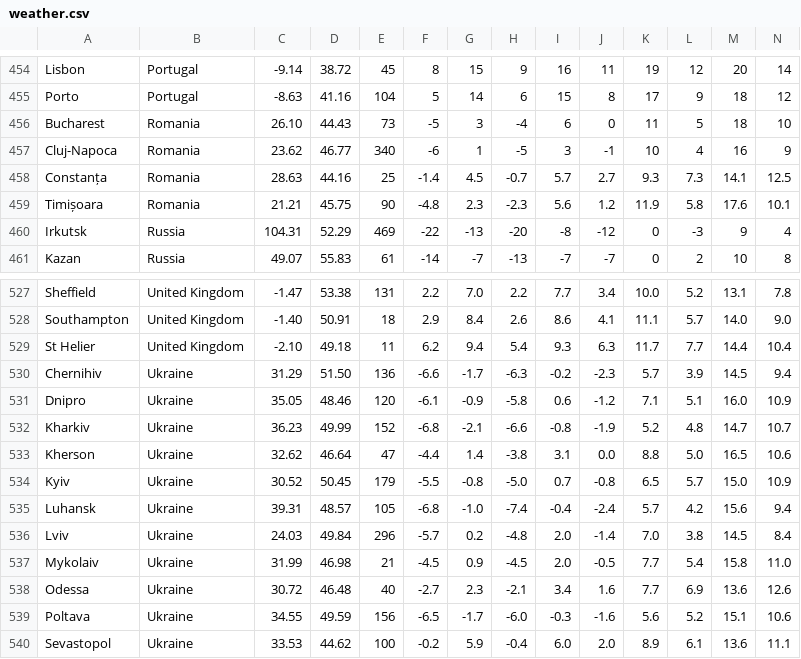
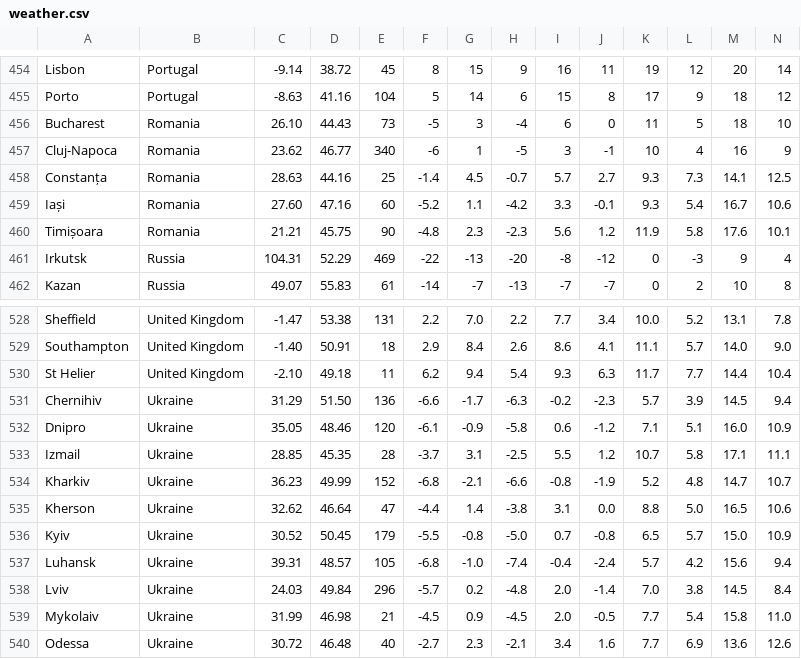
Before and after one commit to Institute-for-Future-Intelligence/aladdin, a CSV file: src/resources/weather.csv, drawn as a sheet; only a part is shown, gaps mark what is left out; the shorter side is filled out with more unchanged rows; rows hold the shown columns only; the diff names each change by its address in the sheet, - before the commit and + after, or states it on an @@ line.

```diff
--- a/src/resources/weather.csv
+++ b/src/resources/weather.csv
+row 459: Iași | Romania | 27.60 | 47.16 | 60 | -5.2 | 1.1 | -4.2 | 3.3 | -0.1 | 9.3 | 5.4 | 16.7 | 10.6
+row 533: Izmail | Ukraine | 28.85 | 45.35 | 28 | -3.7 | 3.1 | -2.5 | 5.5 | 1.2 | 10.7 | 5.8 | 17.1 | 11.1
```
Also changed, not shown: 9 other files.
